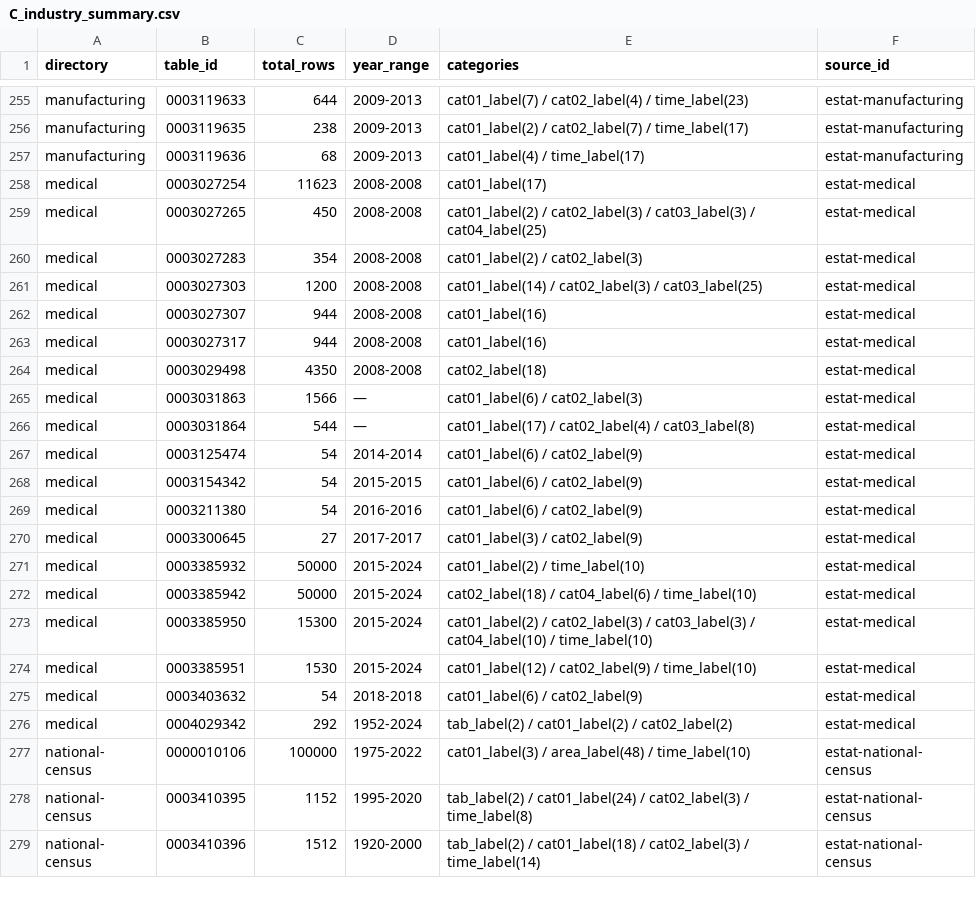
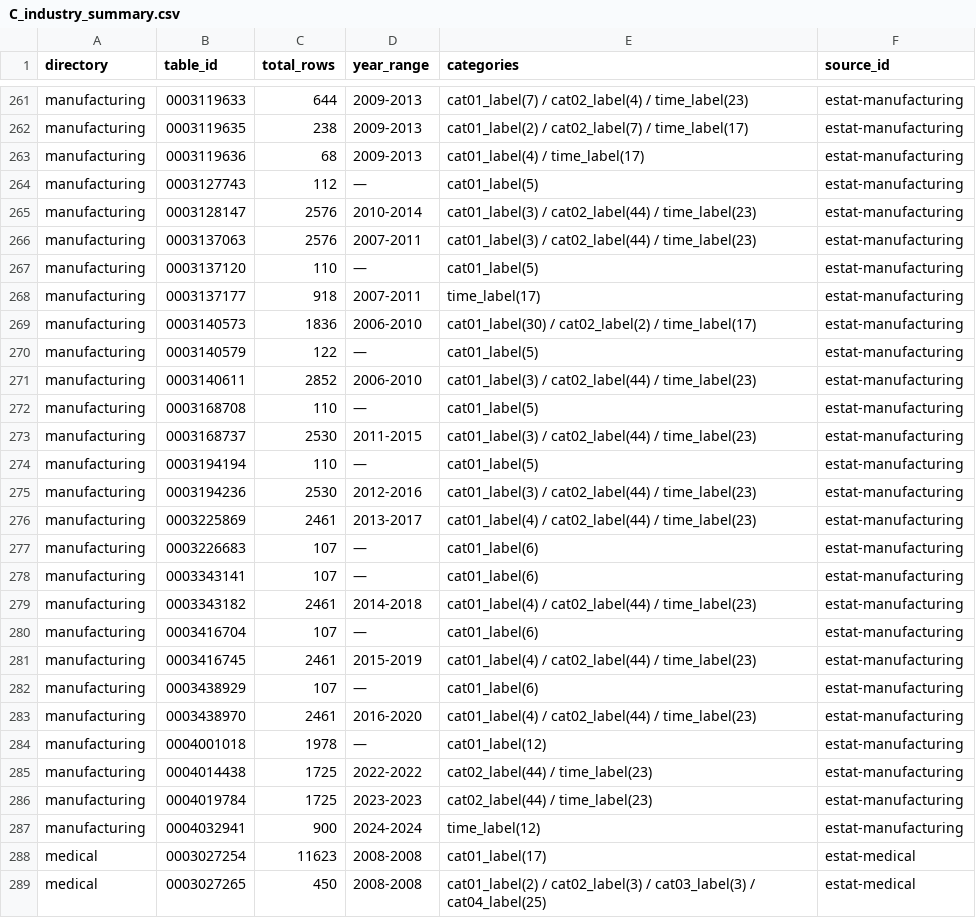
Before and after one commit to kyo000-hub/crex-data-pipeline, a CSV file: data/gsheet/C_industry_summary.csv, drawn as a sheet; only a part is shown, gaps mark what is left out; the shorter side is filled out with more unchanged rows; the diff covers the shown part only; the diff names each change by its address in the sheet, - before the commit and + after, or states it on an @@ line.

```diff
--- a/data/gsheet/C_industry_summary.csv
+++ b/data/gsheet/C_industry_summary.csv
+row 264: manufacturing | 0003127743 | 112 | — | cat01_label(5) | estat-manufacturing
+row 265: manufacturing | 0003128147 | 2576 | 2010-2014 | cat01_label(3) / cat02_label(44) / time_label(23) | estat-manufacturing
+row 266: manufacturing | 0003137063 | 2576 | 2007-2011 | cat01_label(3) / cat02_label(44) / time_label(23) | estat-manufacturing
+row 267: manufacturing | 0003137120 | 110 | — | cat01_label(5) | estat-manufacturing
+row 268: manufacturing | 0003137177 | 918 | 2007-2011 | time_label(17) | estat-manufacturing
+row 269: manufacturing | 0003140573 | 1836 | 2006-2010 | cat01_label(30) / cat02_label(2) / time_label(17) | estat-manufacturing
+row 270: manufacturing | 0003140579 | 122 | — | cat01_label(5) | estat-manufacturing
+row 271: manufacturing | 0003140611 | 2852 | 2006-2010 | cat01_label(3) / cat02_label(44) / time_label(23) | estat-manufacturing
+row 272: manufacturing | 0003168708 | 110 | — | cat01_label(5) | estat-manufacturing
+row 273: manufacturing | 0003168737 | 2530 | 2011-2015 | cat01_label(3) / cat02_label(44) / time_label(23) | estat-manufacturing
+row 274: manufacturing | 0003194194 | 110 | — | cat01_label(5) | estat-manufacturing
+row 275: manufacturing | 0003194236 | 2530 | 2012-2016 | cat01_label(3) / cat02_label(44) / time_label(23) | estat-manufacturing
+row 276: manufacturing | 0003225869 | 2461 | 2013-2017 | cat01_label(4) / cat02_label(44) / time_label(23) | estat-manufacturing
+row 277: manufacturing | 0003226683 | 107 | — | cat01_label(6) | estat-manufacturing
+row 278: manufacturing | 0003343141 | 107 | — | cat01_label(6) | estat-manufacturing
+row 279: manufacturing | 0003343182 | 2461 | 2014-2018 | cat01_label(4) / cat02_label(44) / time_label(23) | estat-manufacturing
+row 280: manufacturing | 0003416704 | 107 | — | cat01_label(6) | estat-manufacturing
+row 281: manufacturing | 0003416745 | 2461 | 2015-2019 | cat01_label(4) / cat02_label(44) / time_label(23) | estat-manufacturing
+row 282: manufacturing | 0003438929 | 107 | — | cat01_label(6) | estat-manufacturing
+row 283: manufacturing | 0003438970 | 2461 | 2016-2020 | cat01_label(4) / cat02_label(44) / time_label(23) | estat-manufacturing
+row 284: manufacturing | 0004001018 | 1978 | — | cat01_label(12) | estat-manufacturing
+row 285: manufacturing | 0004014438 | 1725 | 2022-2022 | cat02_label(44) / time_label(23) | estat-manufacturing
+row 286: manufacturing | 0004019784 | 1725 | 2023-2023 | cat02_label(44) / time_label(23) | estat-manufacturing
+row 287: manufacturing | 0004032941 | 900 | 2024-2024 | time_label(12) | estat-manufacturing
```
Also changed, not shown: 6 added rows elsewhere in this file, 58 other files.
